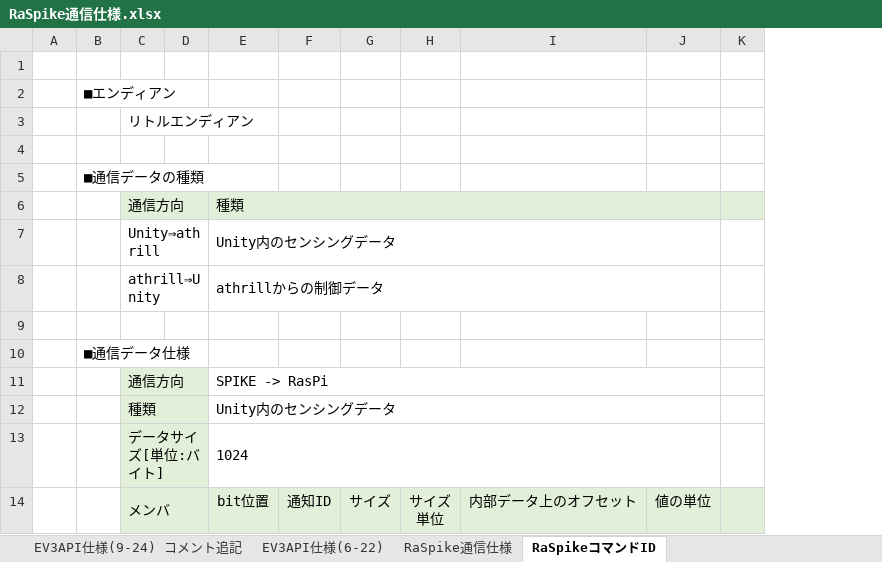
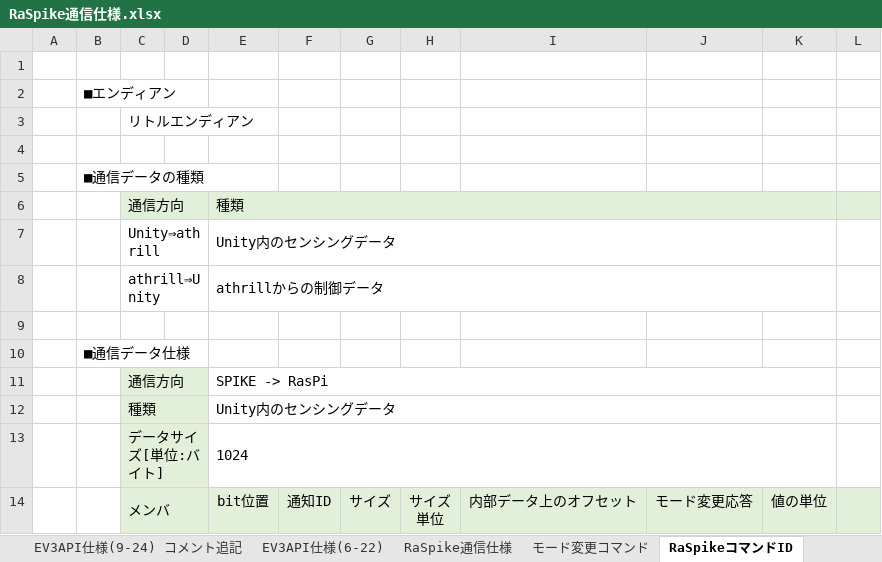
Before and after one commit to ytoi/ev3rt_aspsim_raspi_linux, an Excel workbook: spike/RaSpike通信仕様.xlsx, sheet RaSpikeコマンドID, drawn as a sheet; only a part is shown; values as stored, in another font and other column widths than the file's, no borders; the diff names each change by its address in the sheet, - before the commit and + after, or states it on an @@ line.

```diff
--- a/spike/RaSpike通信仕様.xlsx (sheet RaSpikeコマンドID)
+++ b/spike/RaSpike通信仕様.xlsx (sheet RaSpikeコマンドID)
+sheet tab: モード変更コマンド
+column J, row 14: モード変更応答
```
Also changed, not shown: sheet EV3API仕様(6-22), sheet RaSpike通信仕様, charts or pictures, 1 other file.
